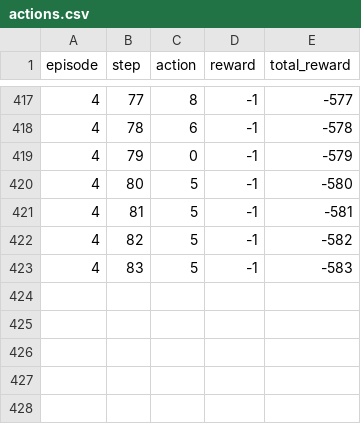
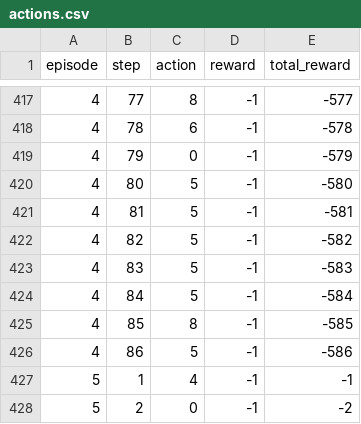
Before and after one commit to Bryce-Davidson/bike-simulation-RL-agent, a CSV file: models/logs/DDQN-400m-testCourse-09-12-2023_01:06/actions.csv, drawn as a sheet; only a part is shown, gaps mark what is left out.

```diff
--- a/models/logs/DDQN-400m-testCourse-09-12-2023_01:06/actions.csv
+++ b/models/logs/DDQN-400m-testCourse-09-12-2023_01:06/actions.csv
@@ -423 +423,6 @@ episode,step,action,reward,total_reward
 4,83,5,-1,-583
+4,84,5,-1,-584
+4,85,8,-1,-585
+4,86,5,-1,-586
+5,1,4,-1,-1
+5,2,0,-1,-2
```
Also changed, not shown: models/logs/DDQN-400m-testCourse-09-12-2023_01:06/episodes.csv, 1 other file.
